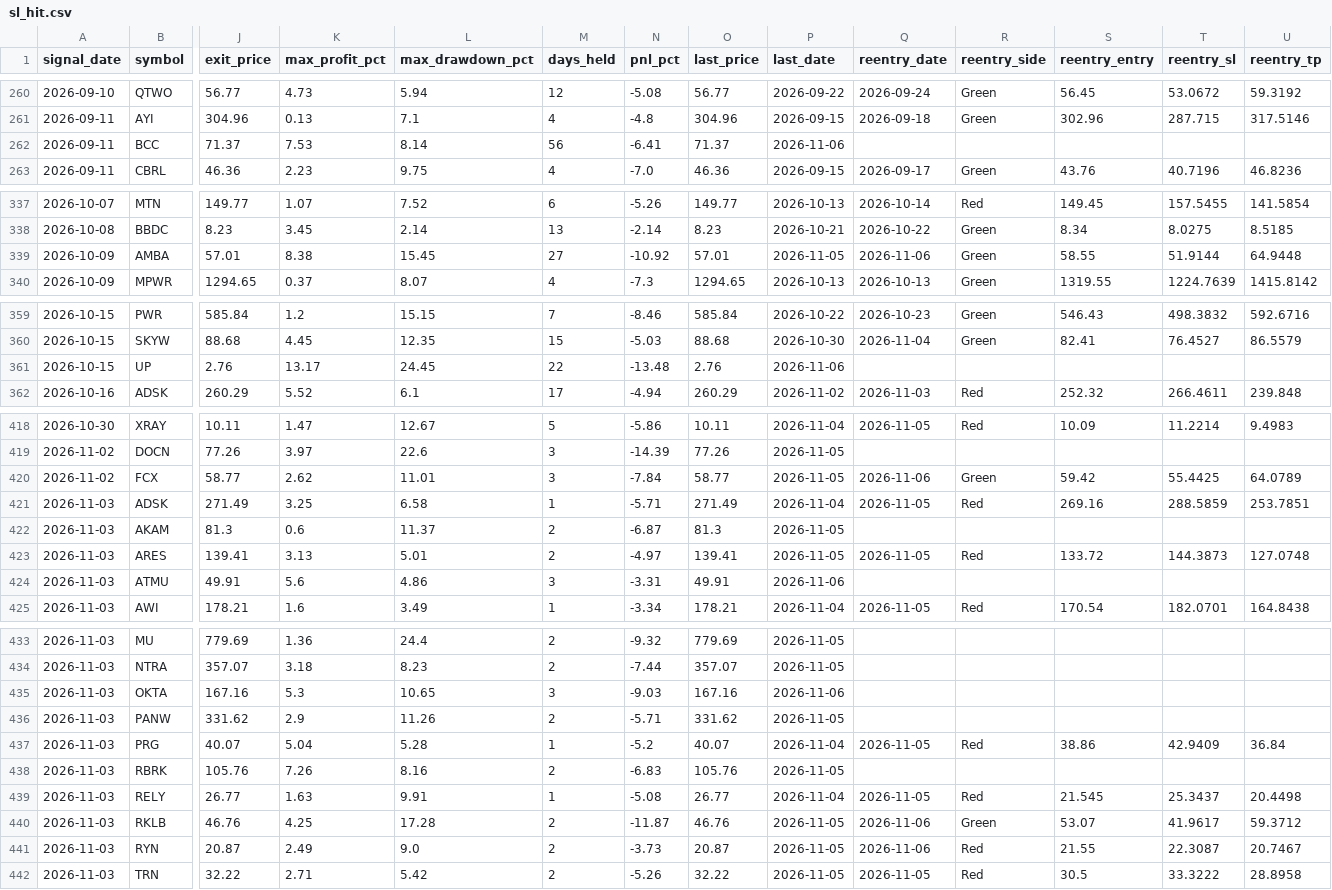
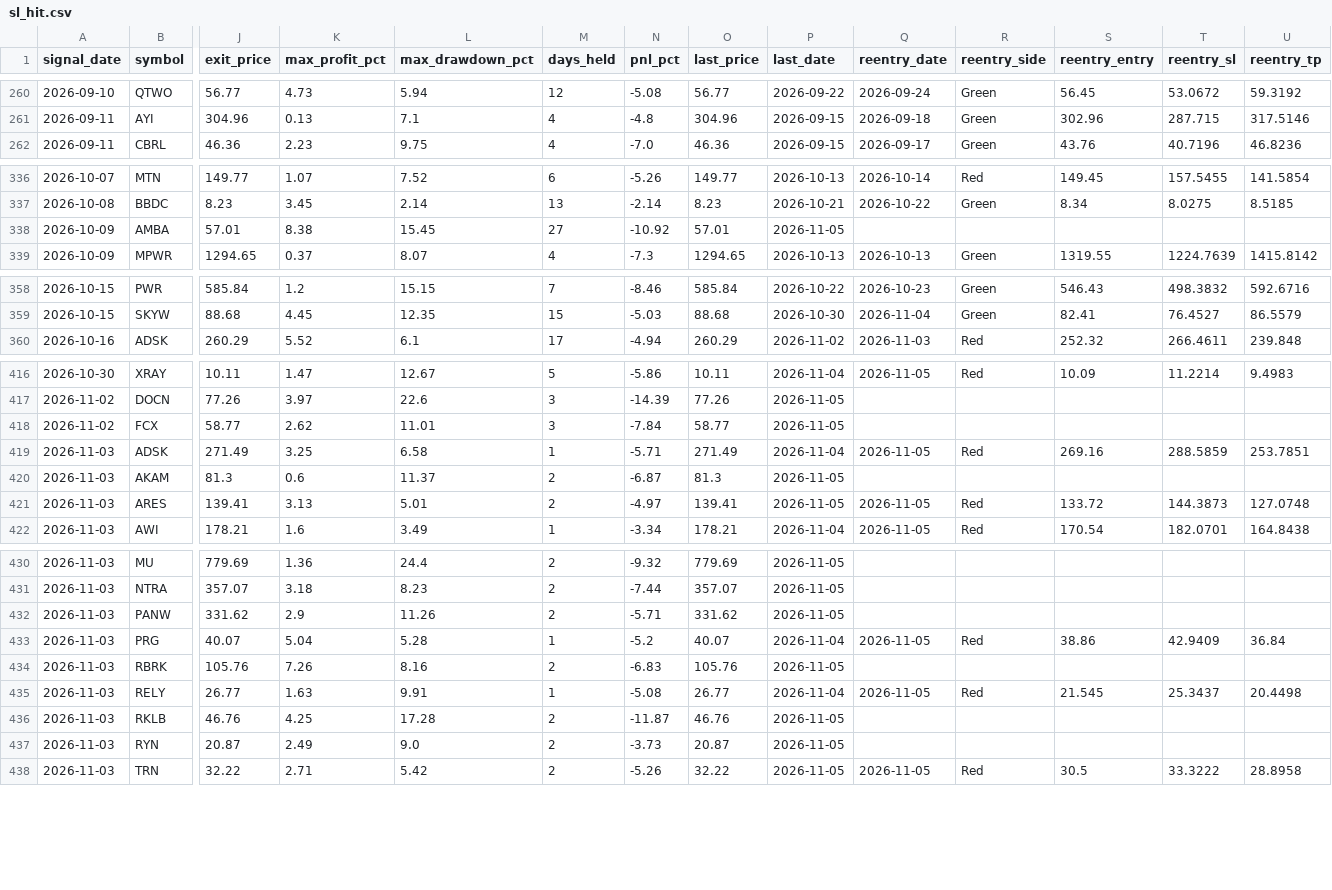
Before and after one commit to faizjio7011-code/checking-trade-signals, a CSV file: report/sl_hit.csv, drawn as a sheet; only a part is shown, gaps mark what is left out; removed rows and columns are numbered as before the commit, all else as after; rows hold the shown columns only; the diff covers the shown part only; the diff names each change by its address in the sheet, - before the commit and + after, or states it on an @@ line.

```diff
--- a/report/sl_hit.csv
+++ b/report/sl_hit.csv
-row 262: 2026-09-11 | BCC | 71.37 | 7.53 | 8.14 | 56 | -6.41 | 71.37 | 2026-11-06
-Q338 (reentry_date): 2026-11-06
+Q338 (reentry_date): (empty)
-R338 (reentry_side): Green
+R338 (reentry_side): (empty)
-S338 (reentry_entry): 58.55
+S338 (reentry_entry): (empty)
-T338 (reentry_sl): 51.9144
+T338 (reentry_sl): (empty)
-U338 (reentry_tp): 64.9448
+U338 (reentry_tp): (empty)
-row 361: 2026-10-15 | UP | 2.76 | 13.17 | 24.45 | 22 | -13.48 | 2.76 | 2026-11-06
-Q418 (reentry_date): 2026-11-06
+Q418 (reentry_date): (empty)
-R418 (reentry_side): Green
+R418 (reentry_side): (empty)
-S418 (reentry_entry): 59.42
+S418 (reentry_entry): (empty)
-T418 (reentry_sl): 55.4425
+T418 (reentry_sl): (empty)
-U418 (reentry_tp): 64.0789
+U418 (reentry_tp): (empty)
-row 424: 2026-11-03 | ATMU | 49.91 | 5.6 | 4.86 | 3 | -3.31 | 49.91 | 2026-11-06
-row 435: 2026-11-03 | OKTA | 167.16 | 5.3 | 10.65 | 3 | -9.03 | 167.16 | 2026-11-06
-Q436:Q437 (reentry_date): 2026-11-06
+Q436:Q437 (reentry_date): (empty)
-R436 (reentry_side): Green
+R436 (reentry_side): (empty)
-S436 (reentry_entry): 53.07
+S436 (reentry_entry): (empty)
-T436 (reentry_sl): 41.9617
+T436 (reentry_sl): (empty)
-U436 (reentry_tp): 59.3712
+U436 (reentry_tp): (empty)
-R437 (reentry_side): Red
+R437 (reentry_side): (empty)
-S437 (reentry_entry): 21.55
+S437 (reentry_entry): (empty)
-T437 (reentry_sl): 22.3087
+T437 (reentry_sl): (empty)
-U437 (reentry_tp): 20.7467
+U437 (reentry_tp): (empty)
```
Also changed, not shown: 25 edited cells elsewhere in this file, report/reentry.csv, report/trade_performance.csv, 4 other files.
